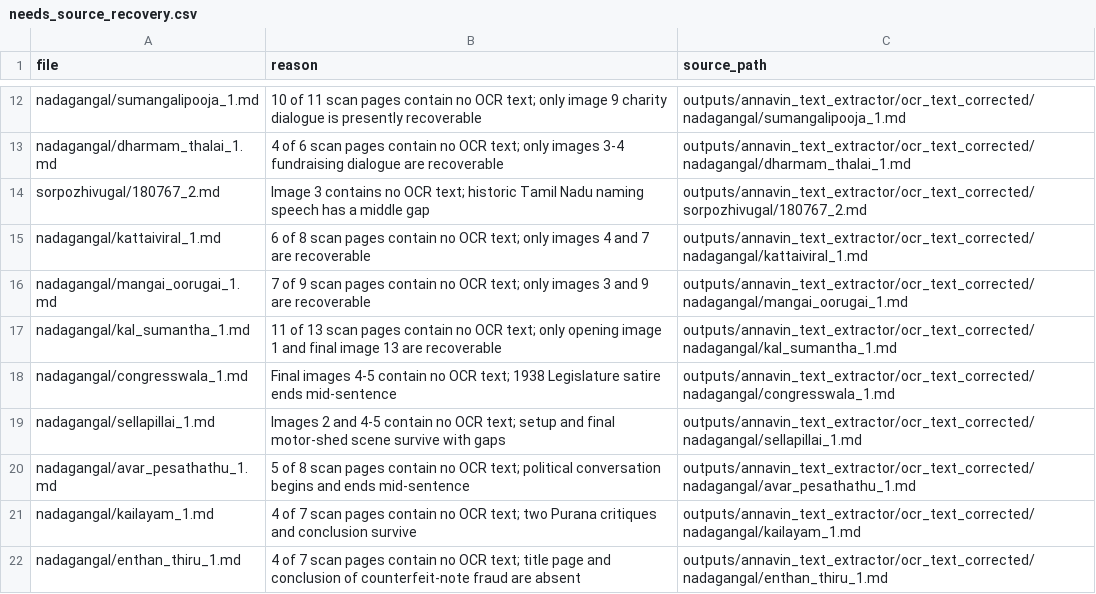
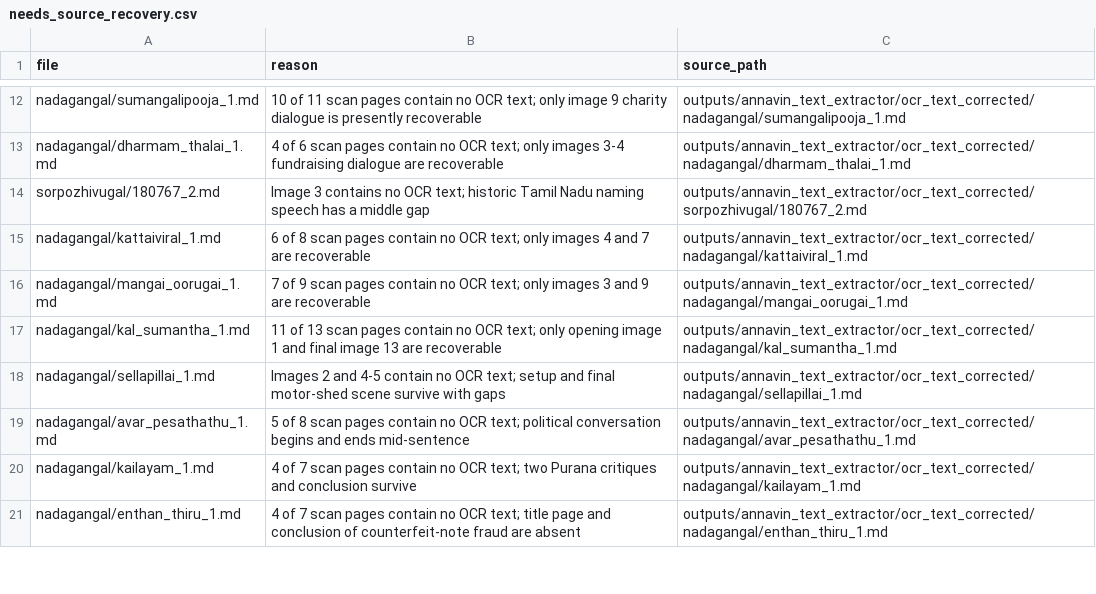
Before and after one commit to pugazg/anna-corpus, a CSV file: outputs/annavin_text_extractor/translated_contents/_translation_state/needs_source_recovery.csv, drawn as a sheet; only a part is shown, gaps mark what is left out.

Commit message:
Repair Congresswallah recovery state

```diff
--- a/outputs/annavin_text_extractor/translated_contents/_translation_state/needs_source_recovery.csv
+++ b/outputs/annavin_text_extractor/translated_contents/_translation_state/needs_source_recovery.csv
@@ -17,3 +17,2 @@ nadagangal/mangai_oorugai_1.md,"7 of 9 scan pages contain no OCR text; only imag
 nadagangal/kal_sumantha_1.md,"11 of 13 scan pages contain no OCR text; only opening image 1 and final image 13 are recoverable",outputs/annavin_text_extractor/ocr_text_corrected/nadagangal/kal_sumantha_1.md
-nadagangal/congresswala_1.md,"Final images 4-5 contain no OCR text; 1938 Legislature satire ends mid-sentence",outputs/annavin_text_extractor/ocr_text_corrected/nadagangal/congresswala_1.md
 nadagangal/sellapillai_1.md,"Images 2 and 4-5 contain no OCR text; setup and final motor-shed scene survive with gaps",outputs/annavin_text_extractor/ocr_text_corrected/nadagangal/sellapillai_1.md
```
Also changed, not shown: outputs/annavin_text_extractor/translated_contents/_translation_state/ocr_concerns.csv, 4 other files.
